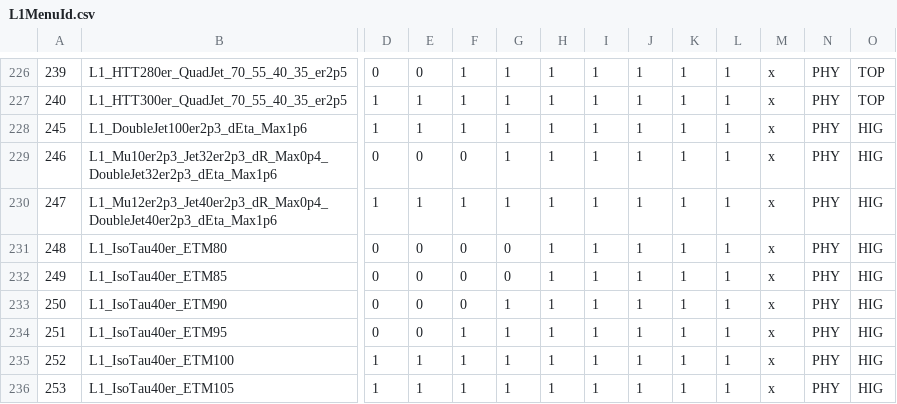
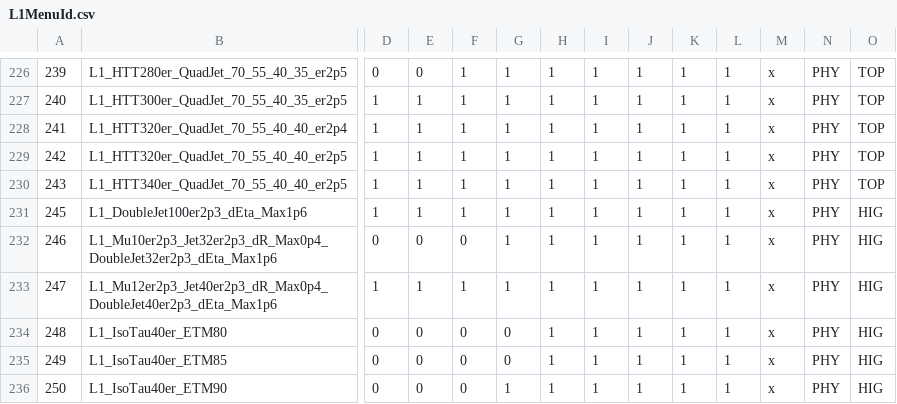
Before and after one commit to cms-l1-dpg/2017-pp-menu-dev, a CSV file: Apr12/L1MenuId.csv, drawn as a sheet; only a part is shown, gaps mark what is left out; the shorter side is filled out with more unchanged rows; rows hold the shown columns only; the diff names each change by its address in the sheet, - before the commit and + after, or states it on an @@ line.

Commit message:
https://its.cern.ch/jira/browse/CMSLITDPG-159 +L1_HTT320er_QuadJet_70_55_40_40_er2p4 +L1_HTT320er_QuadJet_70_55_40_40_er2p5 +L1_HTT340er_QuadJet_70_55_40_40_er2p5

```diff
--- a/Apr12/L1MenuId.csv
+++ b/Apr12/L1MenuId.csv
+row 228: 241 | L1_HTT320er_QuadJet_70_55_40_40_er2p4 | 1 | 1 | 1 | 1 | 1 | 1 | 1 | 1 | 1 | x | PHY | TOP
+row 229: 242 | L1_HTT320er_QuadJet_70_55_40_40_er2p5 | 1 | 1 | 1 | 1 | 1 | 1 | 1 | 1 | 1 | x | PHY | TOP
+row 230: 243 | L1_HTT340er_QuadJet_70_55_40_40_er2p5 | 1 | 1 | 1 | 1 | 1 | 1 | 1 | 1 | 1 | x | PHY | TOP
```
Also changed, not shown: 3 other files.
